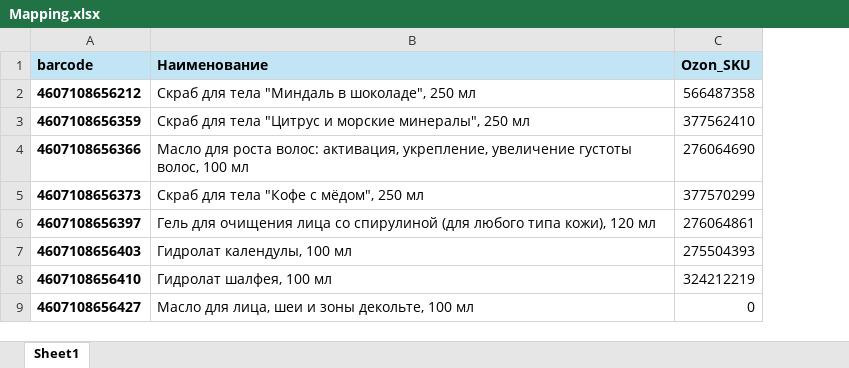
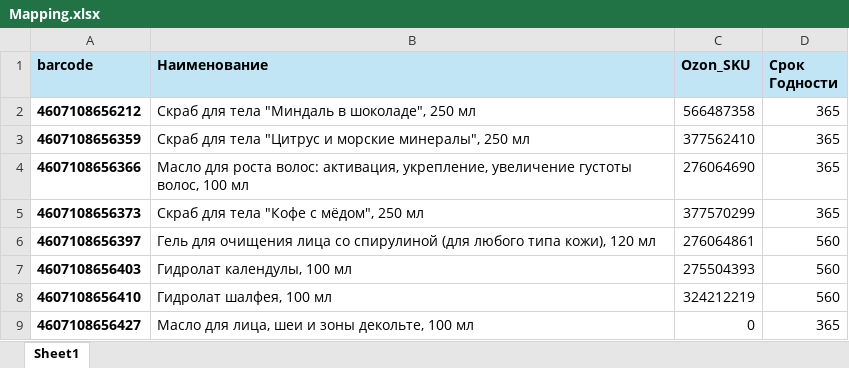
Before and after one commit to IlyaKazakov95/WB_bot, an Excel workbook: lexicon/Mapping.xlsx, sheet Sheet1, drawn as a sheet; only a part is shown; values as stored, in another font and other column widths than the file's, no borders; the diff names each change by its address in the sheet, - before the commit and + after, or states it on an @@ line.

```diff
--- a/lexicon/Mapping.xlsx (sheet Sheet1)
+++ b/lexicon/Mapping.xlsx (sheet Sheet1)
+column D (Срок Годности), rows 2-9: 365 | 365 | 365 | 365 | 560 | 560 | 560 | 365
```
Also changed, not shown: 10 other files.
